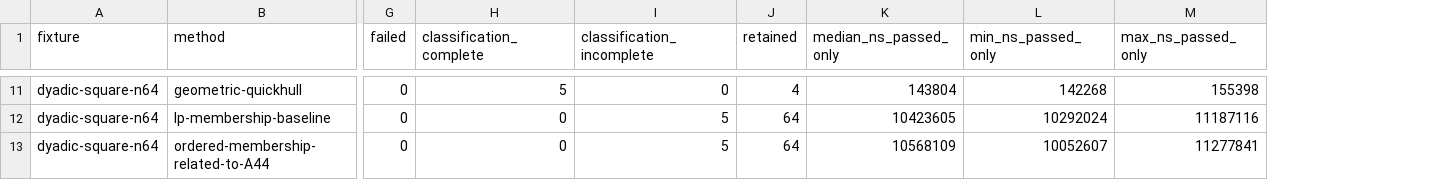
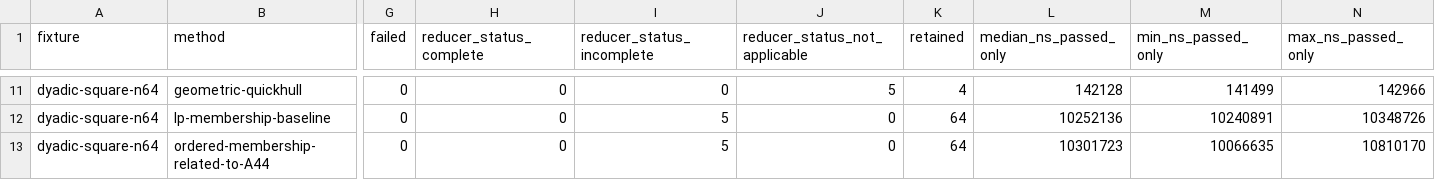
Before and after one commit to butahlecoq/controlled-systems-lab, a CSV file: reports/algorithm-results/exp02-it17-a44-paper-order-20261028-r3/summary.csv, drawn as a sheet; only a part is shown, gaps mark what is left out; addresses are those after the commit; the diff covers the shown part only; the diff names each change by its address in the sheet, - before the commit and + after, or states it on an @@ line.

Commit message:
Refresh hull status pilot with explicit reducer status

```diff
--- a/reports/algorithm-results/exp02-it17-a44-paper-order-20261028-r3/summary.csv
+++ b/reports/algorithm-results/exp02-it17-a44-paper-order-20261028-r3/summary.csv
+column J (reducer_status_not_applicable), rows 11-13: 5 | 0 | 0
-H1: classification_complete
+H1: reducer_status_complete
-I1: classification_incomplete
+I1: reducer_status_incomplete
-H11 (reducer_status_complete): 5
+H11 (reducer_status_complete): 0
-L11 (median_ns_passed_only): 143804
+L11 (median_ns_passed_only): 142128
-M11 (min_ns_passed_only): 142268
+M11 (min_ns_passed_only): 141499
-N11 (max_ns_passed_only): 155398
+N11 (max_ns_passed_only): 142966
-L12 (median_ns_passed_only): 10423605
+L12 (median_ns_passed_only): 10252136
-M12 (min_ns_passed_only): 10292024
+M12 (min_ns_passed_only): 10240891
-N12 (max_ns_passed_only): 11187116
+N12 (max_ns_passed_only): 10348726
-L13 (median_ns_passed_only): 10568109
+L13 (median_ns_passed_only): 10301723
-M13 (min_ns_passed_only): 10052607
+M13 (min_ns_passed_only): 10066635
-N13 (max_ns_passed_only): 11277841
+N13 (max_ns_passed_only): 10810170
```
Also changed, not shown: 28 edited cells elsewhere in this file, 12 other files.
